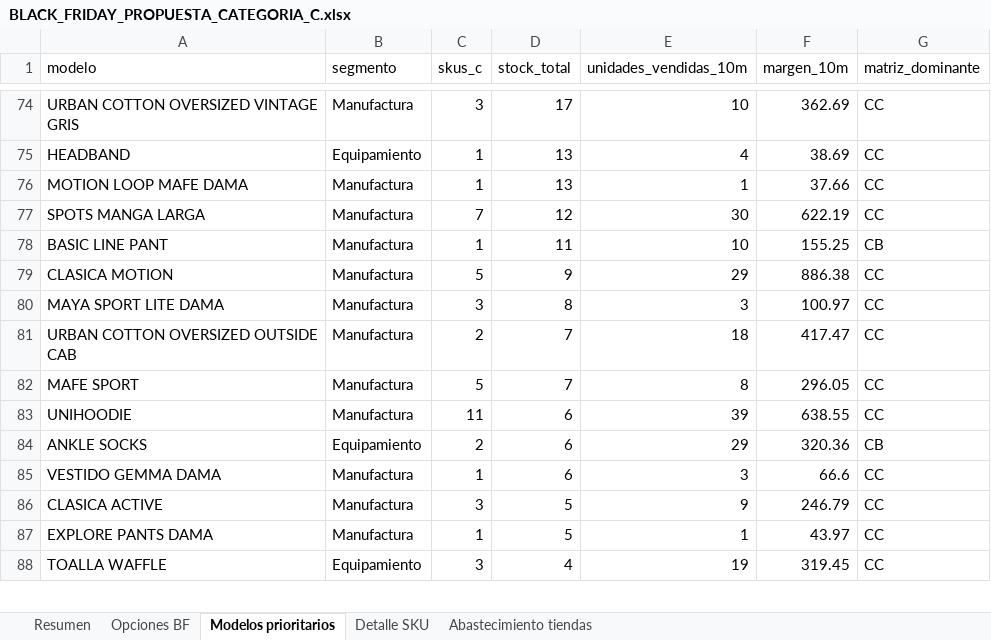
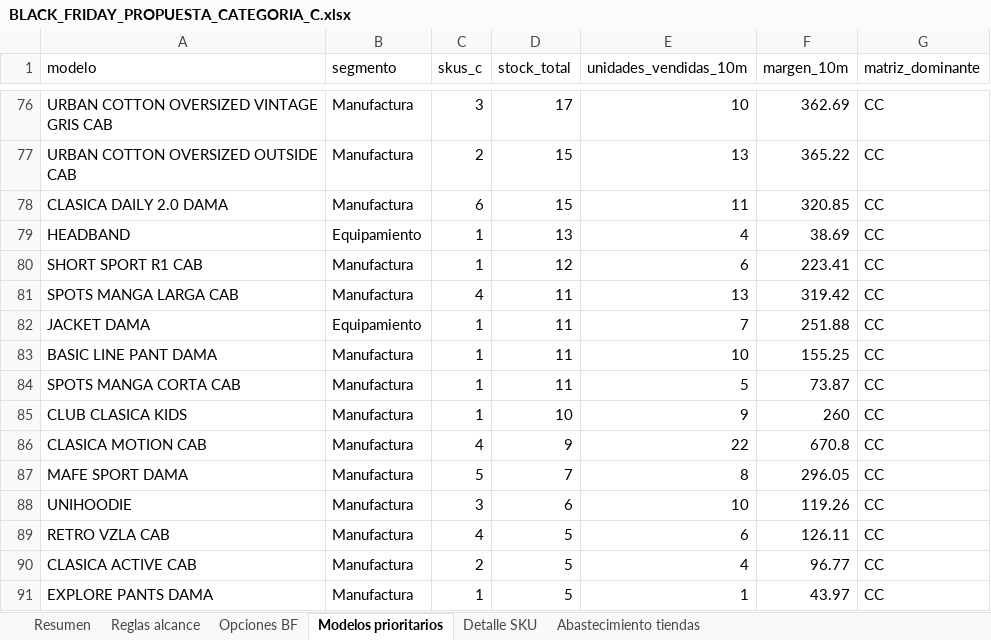
Before and after one commit to scm-svg/Data-Analyst, an Excel workbook: black-friday-categoria-c/BLACK_FRIDAY_PROPUESTA_CATEGORIA_C.xlsx, sheet Modelos prioritarios, drawn as a sheet; only a part is shown, gaps mark what is left out; values as stored, in another font and other column widths than the file's, no borders; removed rows and columns are numbered as before the commit, all else as after; the diff covers the shown part only; the diff names each change by its address in the sheet, - before the commit and + after, or states it on an @@ line.

```diff
--- a/black-friday-categoria-c/BLACK_FRIDAY_PROPUESTA_CATEGORIA_C.xlsx (sheet Modelos prioritarios)
+++ b/black-friday-categoria-c/BLACK_FRIDAY_PROPUESTA_CATEGORIA_C.xlsx (sheet Modelos prioritarios)
+sheet tab: Reglas alcance
-A76 (modelo): URBAN COTTON OVERSIZED VINTAGE GRIS
+A76 (modelo): URBAN COTTON OVERSIZED VINTAGE GRIS CAB
+row 77: URBAN COTTON OVERSIZED OUTSIDE CAB | Manufactura | 2 | 15 | 13 | 365.22 | CC
+row 78: CLASICA DAILY 2.0 DAMA | Manufactura | 6 | 15 | 11 | 320.85 | CC
-row 76: MOTION LOOP MAFE DAMA | Manufactura | 1 | 13 | 1 | 37.66 | CC
-row 77: SPOTS MANGA LARGA | Manufactura | 7 | 12 | 30 | 622.19 | CC
+row 80: SHORT SPORT R1 CAB | Manufactura | 1 | 12 | 6 | 223.41 | CC
+row 81: SPOTS MANGA LARGA CAB | Manufactura | 4 | 11 | 13 | 319.42 | CC
+row 82: JACKET DAMA | Equipamiento | 1 | 11 | 7 | 251.88 | CC
-A83 (modelo): BASIC LINE PANT
+A83 (modelo): BASIC LINE PANT DAMA
-G83 (matriz_dominante): CB
+G83 (matriz_dominante): CC
+row 84: SPOTS MANGA CORTA CAB | Manufactura | 1 | 11 | 5 | 73.87 | CC
+row 85: CLUB CLASICA KIDS | Manufactura | 1 | 10 | 9 | 260 | CC
-A86 (modelo): CLASICA MOTION
+A86 (modelo): CLASICA MOTION CAB
-C86 (skus_c): 5
+C86 (skus_c): 4
-E86 (unidades_vendidas_10m): 29
+E86 (unidades_vendidas_10m): 22
-F86 (margen_10m): 886.38
+F86 (margen_10m): 670.8
-row 80: MAYA SPORT LITE DAMA | Manufactura | 3 | 8 | 3 | 100.97 | CC
-row 81: URBAN COTTON OVERSIZED OUTSIDE CAB | Manufactura | 2 | 7 | 18 | 417.47 | CC
-A87 (modelo): MAFE SPORT
+A87 (modelo): MAFE SPORT DAMA
-C88 (skus_c): 11
+C88 (skus_c): 3
-E88 (unidades_vendidas_10m): 39
+E88 (unidades_vendidas_10m): 10
-F88 (margen_10m): 638.55
+F88 (margen_10m): 119.26
-row 84: ANKLE SOCKS | Equipamiento | 2 | 6 | 29 | 320.36 | CB
-row 85: VESTIDO GEMMA DAMA | Manufactura | 1 | 6 | 3 | 66.6 | CC
+row 89: RETRO VZLA CAB | Manufactura | 4 | 5 | 6 | 126.11 | CC
-A90 (modelo): CLASICA ACTIVE
+A90 (modelo): CLASICA ACTIVE CAB
-C90 (skus_c): 3
+C90 (skus_c): 2
-E90 (unidades_vendidas_10m): 9
+E90 (unidades_vendidas_10m): 4
-F90 (margen_10m): 246.79
+F90 (margen_10m): 96.77
-row 88: TOALLA WAFFLE | Equipamiento | 3 | 4 | 19 | 319.45 | CC
```
Also changed, not shown: 53 added rows, 140 removed rows and 68 edited cells elsewhere in this sheet, sheet Detalle SKU, sheet Abastecimiento tiendas, sheet Resumen, sheet Opciones BF, 4 other files.
